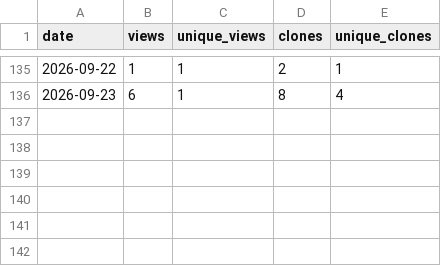
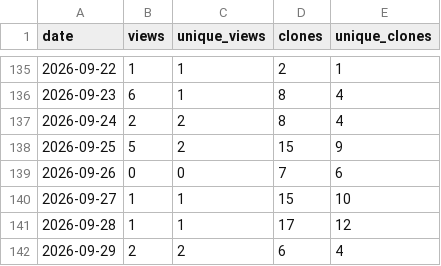
Before and after one commit to ayu5h-raj/quickcsv, a CSV file: traffic/traffic.csv, drawn as a sheet; only a part is shown, gaps mark what is left out.

```diff
--- a/traffic/traffic.csv
+++ b/traffic/traffic.csv
@@ -136 +136,7 @@ date,views,unique_views,clones,unique_clones
 2026-09-23,6,1,8,4
+2026-09-24,2,2,8,4
+2026-09-25,5,2,15,9
+2026-09-26,0,0,7,6
+2026-09-27,1,1,15,10
+2026-09-28,1,1,17,12
+2026-09-29,2,2,6,4
```
Also changed, not shown: traffic/downloads.csv.
